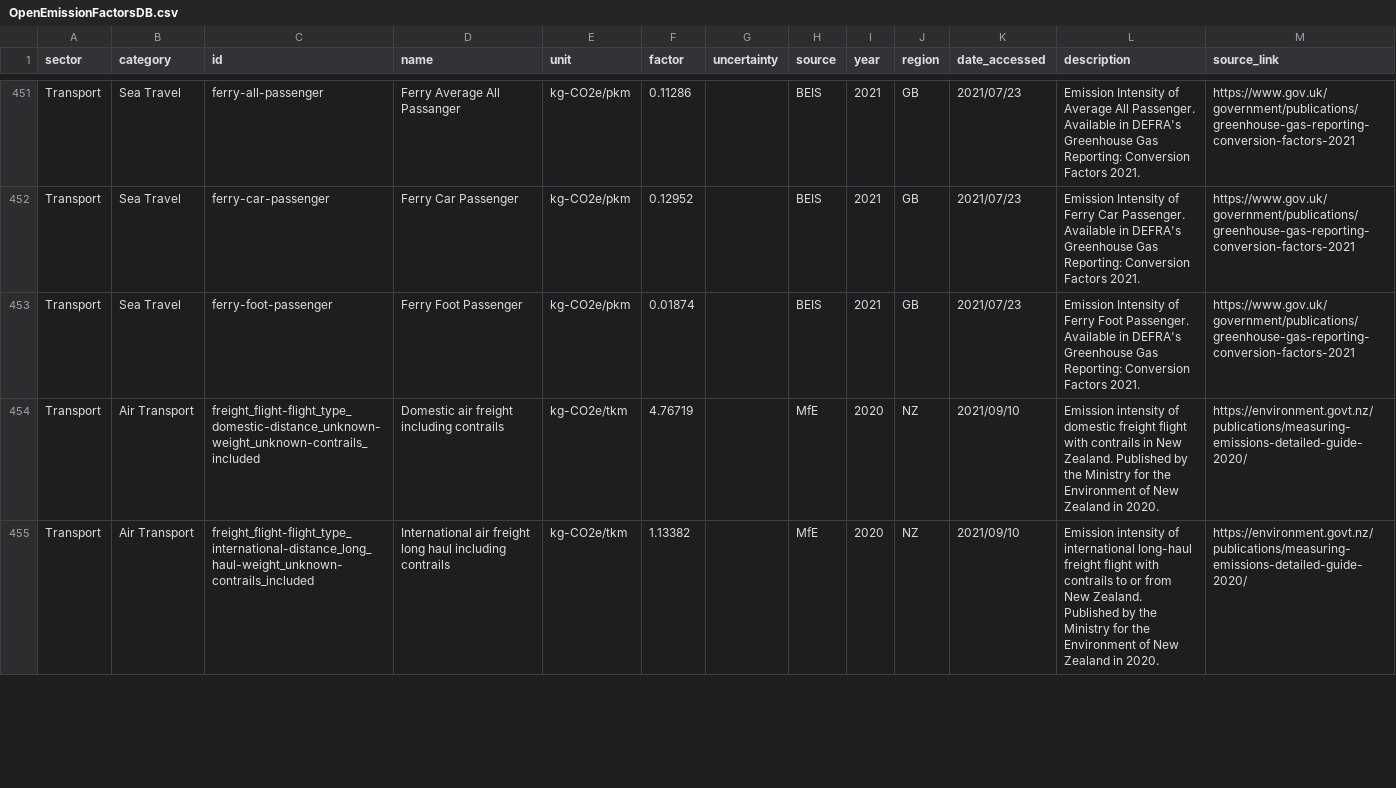
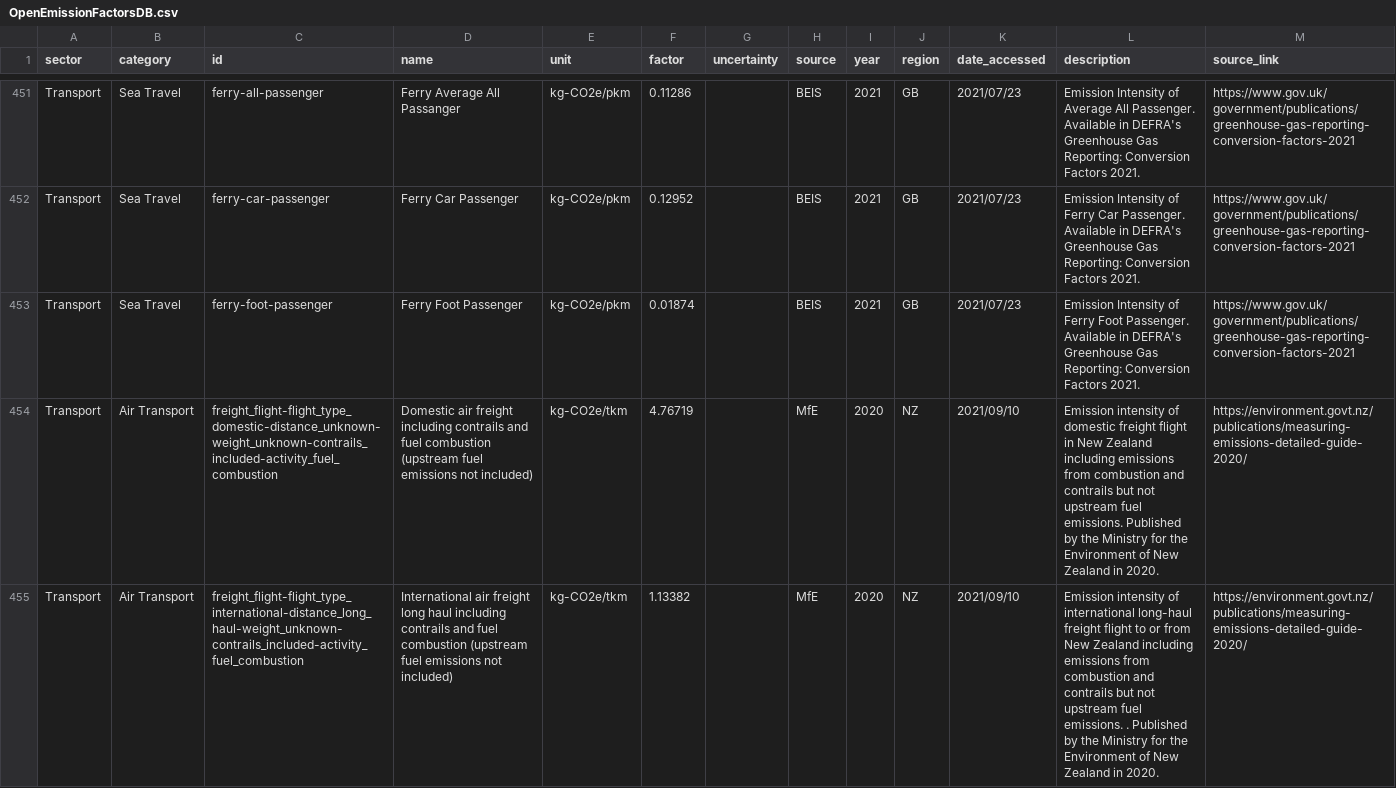
Before and after one commit to climatiq/Open-Emission-Factors-DB, a CSV file: OpenEmissionFactorsDB.csv, drawn as a sheet; only a part is shown, gaps mark what is left out; the diff covers the shown part only; the diff names each change by its address in the sheet, - before the commit and + after, or states it on an @@ line.

Commit message:
Added activity data ID/name/description

```diff
--- a/OpenEmissionFactorsDB.csv
+++ b/OpenEmissionFactorsDB.csv
-C454 (id): freight_flight-flight_type_domestic-distance_unknown-weight_unknown-contrails_included
+C454 (id): freight_flight-flight_type_domestic-distance_unknown-weight_unknown-contrails_included-activity_fuel_combustion
-D454 (name): …including contrails
+D454 (name): …including contrails and fuel combustion (upstream fuel emissions not included)
-L454 (description): …freight flight with contrails in New Zealand. Published by…
+L454 (description): …freight flight in New Zealand including emissions from combustion and contrails but not upstream fuel emissions. Published by…
-C455 (id): freight_flight-flight_type_international-distance_long_haul-weight_unknown-contrails_included
+C455 (id): freight_flight-flight_type_international-distance_long_haul-weight_unknown-contrails_included-activity_fuel_combustion
-D455 (name): …including contrails
+D455 (name): …including contrails and fuel combustion (upstream fuel emissions not included)
-L455 (description): …freight flight with contrails to or from New Zealand. Published by…
+L455 (description): …freight flight to or from New Zealand including emissions from combustion and contrails but not upstream fuel emissions. . Published by…
```
Also changed, not shown: 48 edited cells elsewhere in this file.
